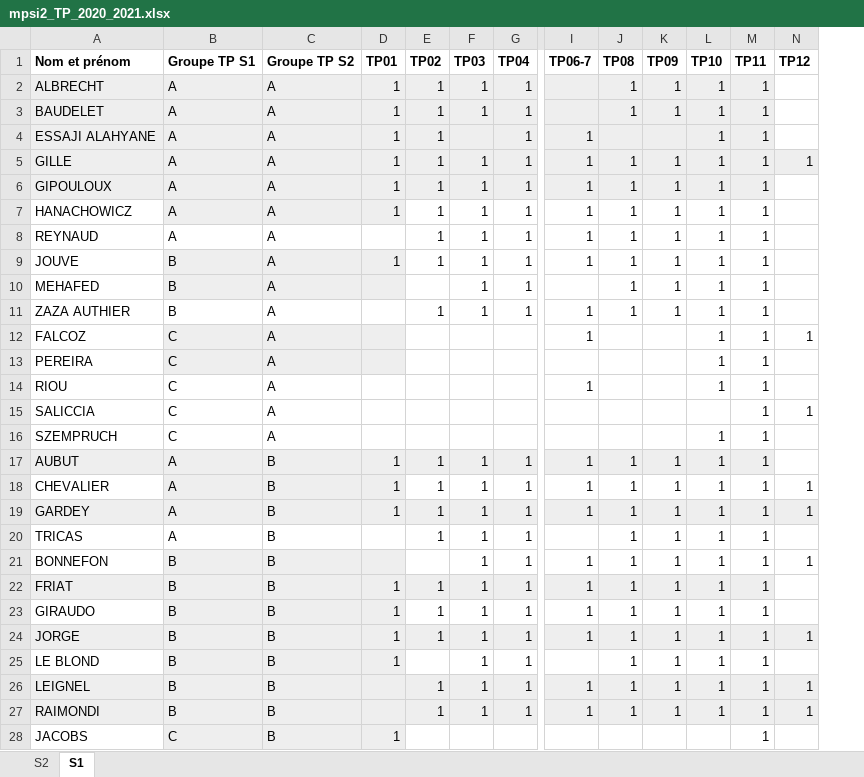
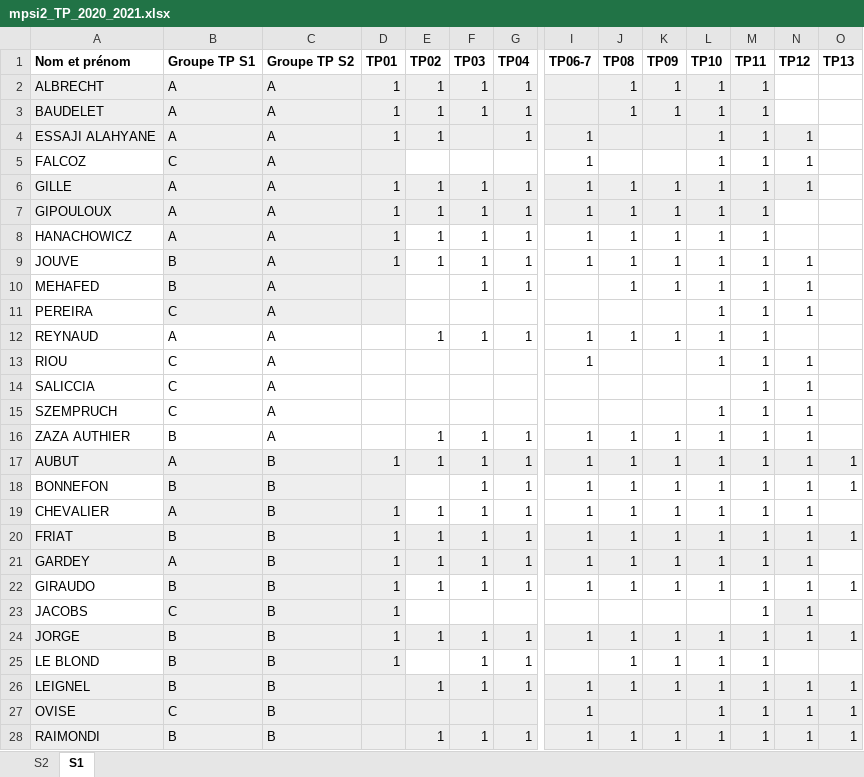
Before and after one commit to xpessoles/Informatique_MPSI, an Excel workbook: mpsi2_TP_2020_2021.xlsx, sheet S1, drawn as a sheet; only a part is shown, gaps mark what is left out; values as stored, in another font and other column widths than the file's, no borders; removed rows and columns are numbered as before the commit, all else as after; rows hold the shown columns only; the diff covers the shown part only; the diff names each change by its address in the sheet, - before the commit and + after, or states it on an @@ line.

```diff
--- a/mpsi2_TP_2020_2021.xlsx (sheet S1)
+++ b/mpsi2_TP_2020_2021.xlsx (sheet S1)
+column O (TP13), row 17: 1; row 22: 1; rows 24-26: 1 |  | 1; row 28: 1
-N4 (TP12): (empty)
+N4 (TP12): 1
-N4 fill: none
+N4 fill: #EEEEEE
@@ row 12 moved to row 5: FALCOZ @@
+row 9: JOUVE | B | A | 1 | 1 | 1 | 1 | 1 | 1 | 1 | 1 | 1 | 1
+row 10: MEHAFED | B | A |  |  | 1 | 1 |  | 1 | 1 | 1 | 1 | 1
+row 11: PEREIRA | C | A |  |  |  |  |  |  |  | 1 | 1 | 1
-row 9: JOUVE | B | A | 1 | 1 | 1 | 1 | 1 | 1 | 1 | 1 | 1
-row 10: MEHAFED | B | A |  |  | 1 | 1 |  | 1 | 1 | 1 | 1
-row 11: ZAZA AUTHIER | B | A |  | 1 | 1 | 1 | 1 | 1 | 1 | 1 | 1
-row 13: PEREIRA | C | A |  |  |  |  |  |  |  | 1 | 1
-N13 (TP12): (empty)
+N13 (TP12): 1
-N15 (TP12): (empty)
+N15 (TP12): 1
+row 16: ZAZA AUTHIER | B | A |  | 1 | 1 | 1 | 1 | 1 | 1 | 1 | 1 | 1
-N17 (TP12): (empty)
+N17 (TP12): 1
-N17 fill: none
+N17 fill: #EEEEEE
@@ row 21 moved to row 18: BONNEFON @@
+row 20: FRIAT | B | B | 1 | 1 | 1 | 1 | 1 | 1 | 1 | 1 | 1 | 1 | 1
-row 20: TRICAS | A | B |  | 1 | 1 | 1 |  | 1 | 1 | 1 | 1
-row 22: FRIAT | B | B | 1 | 1 | 1 | 1 | 1 | 1 | 1 | 1 | 1
-N22 (TP12): (empty)
+N22 (TP12): 1
+row 23: JACOBS | C | B | 1 |  |  |  |  |  |  |  | 1 | 1
@@ row 29 moved to row 27: OVISE @@
-row 28: JACOBS | C | B | 1 |  |  |  |  |  |  |  | 1
```
Also changed, not shown: 1 added row, 5 moved rows, 1 edited cell and cell formats elsewhere in this sheet, 9 other files.
